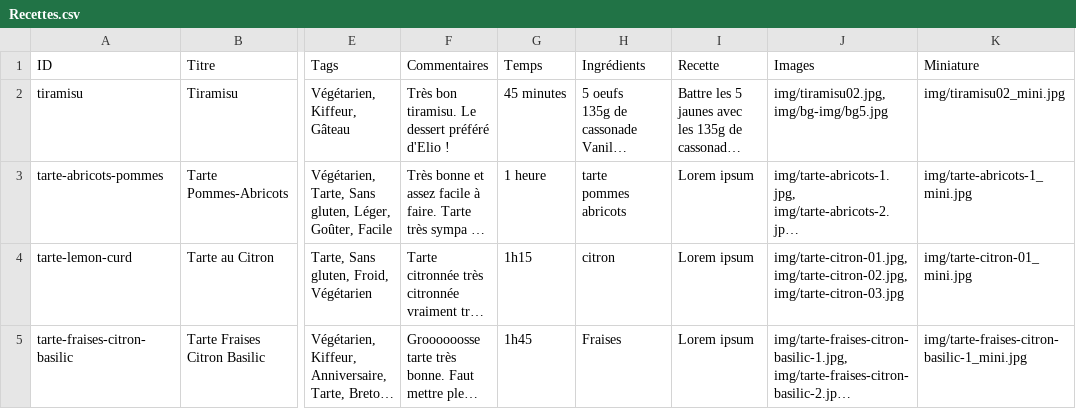
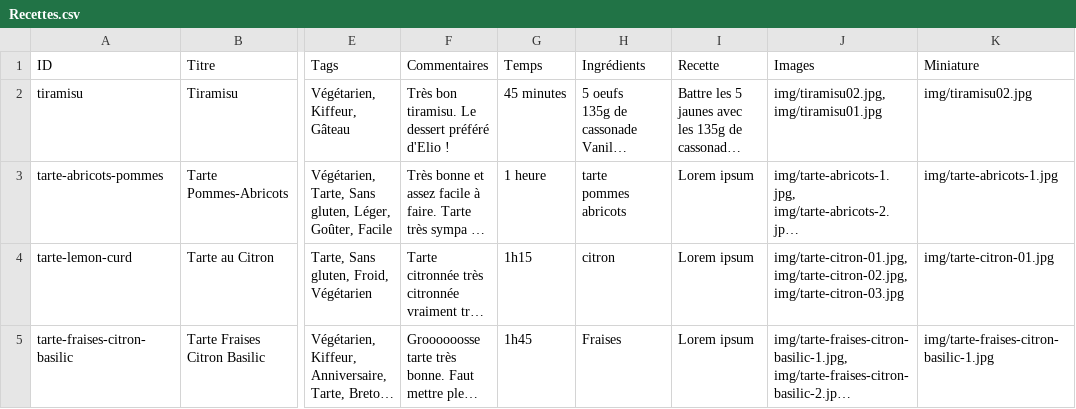
Before and after one commit to Maxoups/maxoups.github.io, a CSV file: ancestral-cookbook/Recettes.csv, drawn as a sheet; only a part is shown, gaps mark what is left out; long unchanged cells end in …; the diff names each change by its address in the sheet, - before the commit and + after, or states it on an @@ line.

Commit message:
Update Recettes.csv

```diff
--- a/ancestral-cookbook/Recettes.csv
+++ b/ancestral-cookbook/Recettes.csv
-J2 (Images): img/tiramisu02.jpg, img/bg-img/bg5.jpg
+J2 (Images): img/tiramisu02.jpg, img/tiramisu01.jpg
-K2 (Miniature): img/tiramisu02_mini.jpg
+K2 (Miniature): img/tiramisu02.jpg
-K3 (Miniature): img/tarte-abricots-1_mini.jpg
+K3 (Miniature): img/tarte-abricots-1.jpg
-K4 (Miniature): img/tarte-citron-01_mini.jpg
+K4 (Miniature): img/tarte-citron-01.jpg
-K5 (Miniature): img/tarte-fraises-citron-basilic-1_mini.jpg
+K5 (Miniature): img/tarte-fraises-citron-basilic-1.jpg
```
